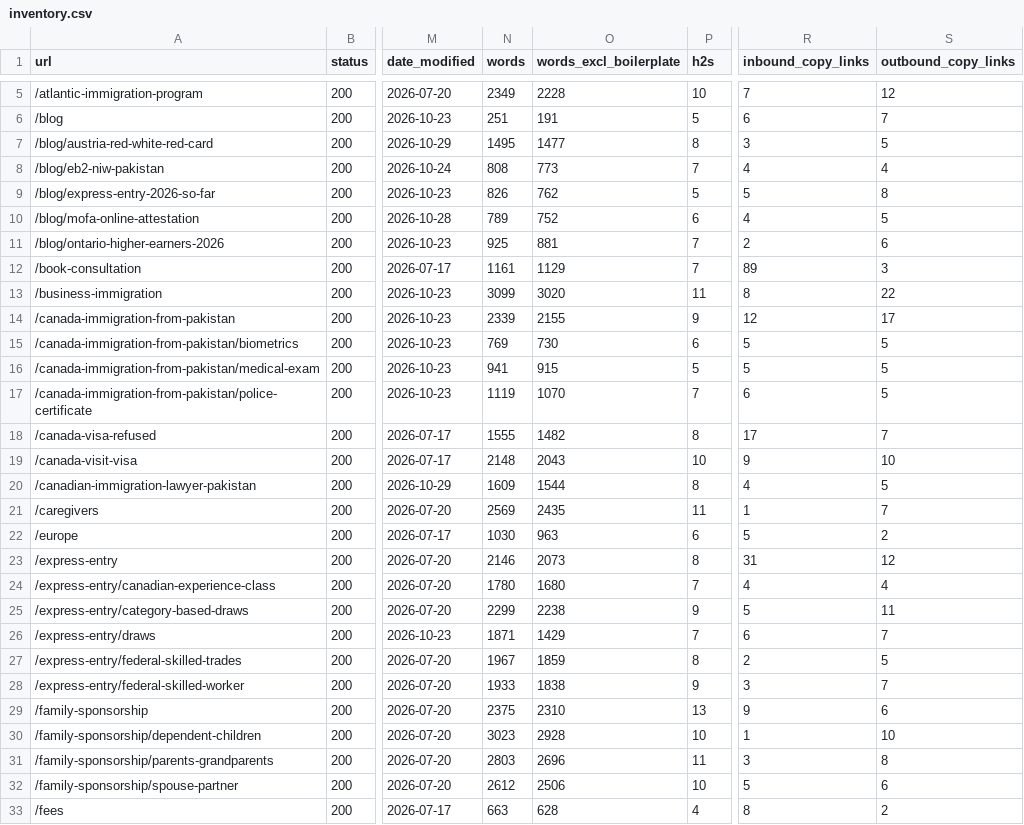
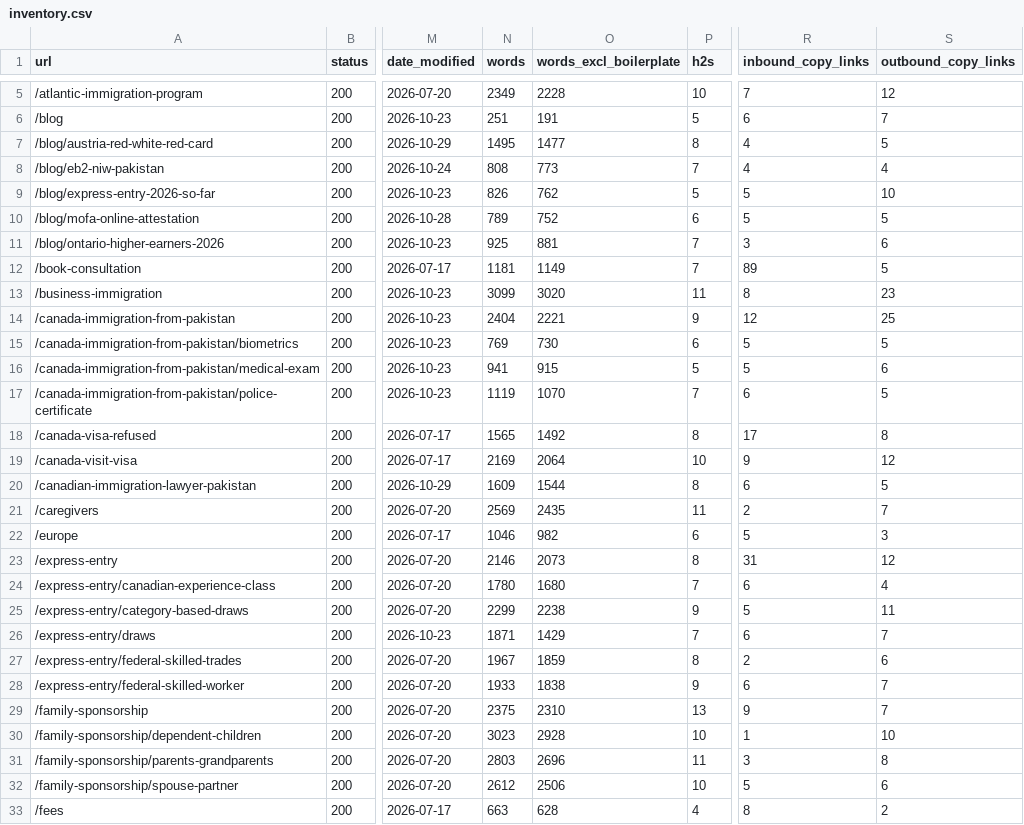
Before and after one commit to tashfeensohail99/webnew, a CSV file: docs/content-audit/inventory.csv, drawn as a sheet; only a part is shown, gaps mark what is left out; the diff covers the shown part only; the diff names each change by its address in the sheet, - before the commit and + after, or states it on an @@ line.

```diff
--- a/docs/content-audit/inventory.csv
+++ b/docs/content-audit/inventory.csv
-R7 (inbound_copy_links): 3
+R7 (inbound_copy_links): 4
-S9 (outbound_copy_links): 8
+S9 (outbound_copy_links): 10
-R10 (inbound_copy_links): 4
+R10 (inbound_copy_links): 5
-R11 (inbound_copy_links): 2
+R11 (inbound_copy_links): 3
-N12 (words): 1161
+N12 (words): 1181
-O12 (words_excl_boilerplate): 1129
+O12 (words_excl_boilerplate): 1149
-S12 (outbound_copy_links): 3
+S12 (outbound_copy_links): 5
-S13 (outbound_copy_links): 22
+S13 (outbound_copy_links): 23
-N14 (words): 2339
+N14 (words): 2404
-O14 (words_excl_boilerplate): 2155
+O14 (words_excl_boilerplate): 2221
-S14 (outbound_copy_links): 17
+S14 (outbound_copy_links): 25
-S16 (outbound_copy_links): 5
+S16 (outbound_copy_links): 6
-N18 (words): 1555
+N18 (words): 1565
-O18 (words_excl_boilerplate): 1482
+O18 (words_excl_boilerplate): 1492
-S18 (outbound_copy_links): 7
+S18 (outbound_copy_links): 8
-N19 (words): 2148
+N19 (words): 2169
-O19 (words_excl_boilerplate): 2043
+O19 (words_excl_boilerplate): 2064
-S19 (outbound_copy_links): 10
+S19 (outbound_copy_links): 12
-R20 (inbound_copy_links): 4
+R20 (inbound_copy_links): 6
-R21 (inbound_copy_links): 1
+R21 (inbound_copy_links): 2
-N22 (words): 1030
+N22 (words): 1046
-O22 (words_excl_boilerplate): 963
+O22 (words_excl_boilerplate): 982
-S22 (outbound_copy_links): 2
+S22 (outbound_copy_links): 3
-R24 (inbound_copy_links): 4
+R24 (inbound_copy_links): 6
-S27 (outbound_copy_links): 5
+S27 (outbound_copy_links): 6
-R28 (inbound_copy_links): 3
+R28 (inbound_copy_links): 6
-S29 (outbound_copy_links): 6
+S29 (outbound_copy_links): 7
```
Also changed, not shown: 28 edited cells elsewhere in this file, docs/content-audit/decisions.csv, 37 other files.
